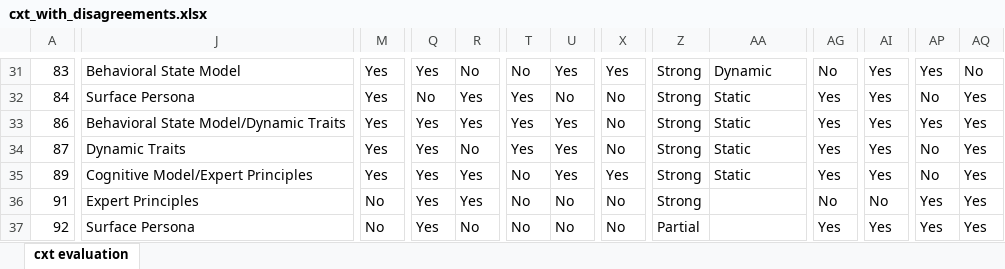
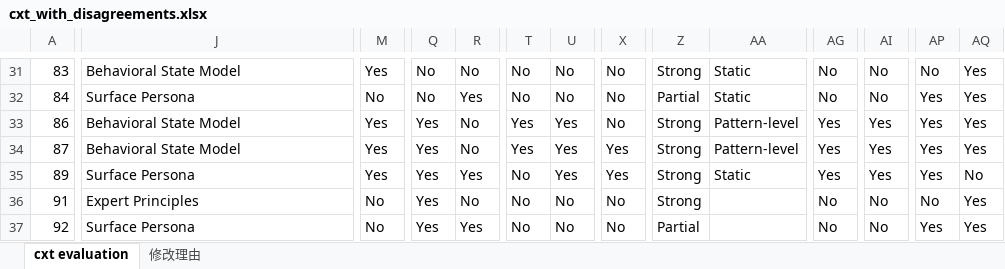
Before and after one commit to HandyWote/LLM-Evaluation, an Excel workbook: compare/cxt_with_disagreements.xlsx, sheet cxt evaluation, drawn as a sheet; only a part is shown, gaps mark what is left out; values as stored, in another font and other column widths than the file's, no cell formats; the diff covers the shown part only; the diff names each change by its address in the sheet, - before the commit and + after, or states it on an @@ line.

Commit message:
sync: apply 220 disagreement corrections to xlsx with red highlights
Sync corrected values from disagreement_cn.csv to cxt_with_disagreements.xlsx.
Modified cells are highlighted in red. Sheet2 "修改理由" contains all 220
modification reasons with old/new values for traceability.

```diff
--- a/compare/cxt_with_disagreements.xlsx (sheet cxt evaluation)
+++ b/compare/cxt_with_disagreements.xlsx (sheet cxt evaluation)
+sheet tab: 修改理由
-Q31: Yes
+Q31: No
-U31: Yes
+U31: No
-X31: Yes
+X31: No
-AA31: Dynamic
+AA31: Static
-AI31:AI32: Yes
+AI31:AI32: No
-AP31: Yes
+AP31: No
-AQ31: No
+AQ31: Yes
-M32: Yes
+M32: No
-T32: Yes
+T32: No
-Z32: Strong
+Z32: Partial
-AG32: Yes
+AG32: No
-AP32: No
+AP32: Yes
-J33: Behavioral State Model/Dynamic Traits
+J33: Behavioral State Model
-R33: Yes
+R33: No
-AA33:AA34: Static
+AA33:AA34: Pattern-level
-J34: Dynamic Traits
+J34: Behavioral State Model
-X34: No
+X34: Yes
-AP34:AP35: No
+AP34:AP35: Yes
-J35: Cognitive Model/Expert Principles
+J35: Surface Persona
-AQ35: Yes
+AQ35: No
-R36: Yes
+R36: No
-AP36: Yes
+AP36: No
-R37: No
+R37: Yes
-AG37: Yes
+AG37: No
-AI37: Yes
+AI37: No
```
Also changed, not shown: 138 edited cells elsewhere in this sheet, cell formats, 7 other files.
